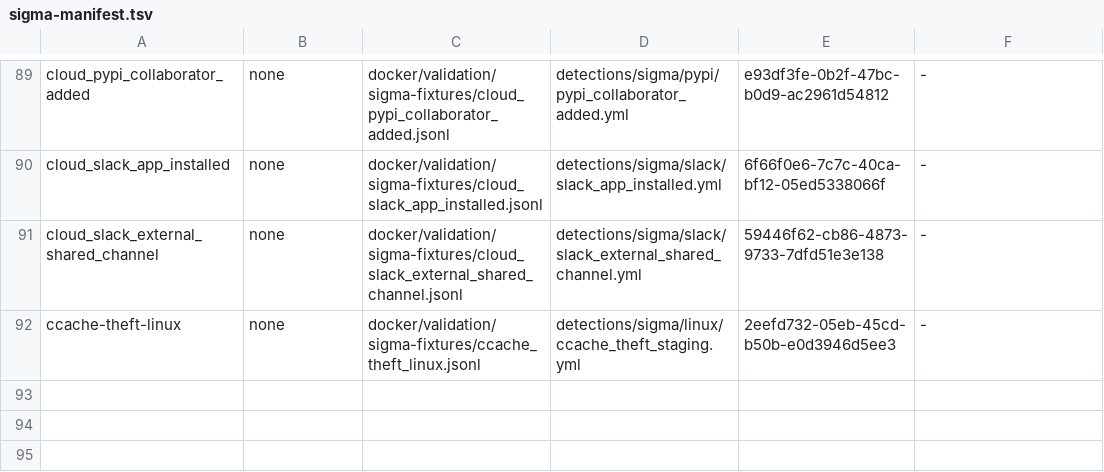
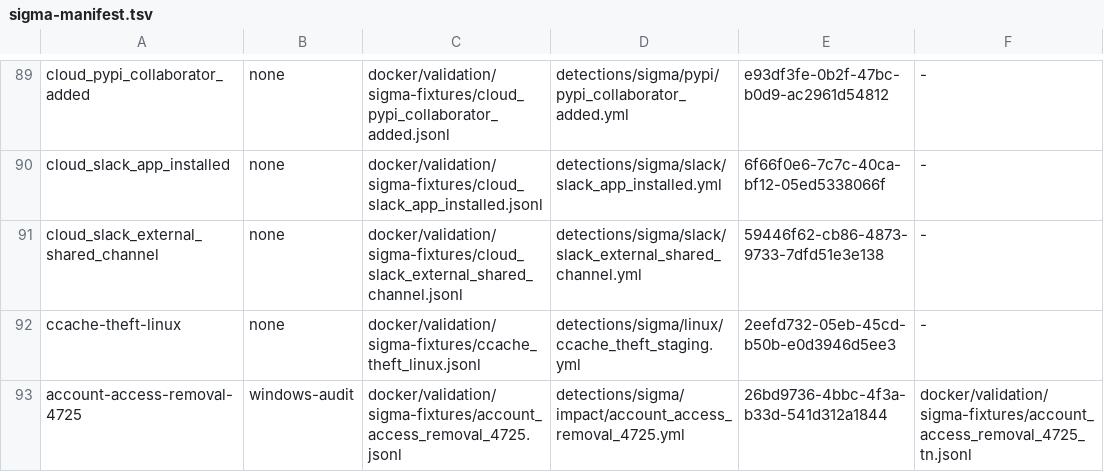
Before and after one commit to dotgibson/dotfiles-Defense, a TSV file: docker/validation/sigma-manifest.tsv, drawn as a sheet; only a part is shown, gaps mark what is left out; the diff names each change by its address in the sheet, - before the commit and + after, or states it on an @@ line.

```diff
--- a/docker/validation/sigma-manifest.tsv
+++ b/docker/validation/sigma-manifest.tsv
+row 93: account-access-removal-4725 | windows-audit | docker/validation/sigma-fixtures/account_access_removal_4725.jsonl | detections/sigma/impact/account_access_removal_4725.yml | 26bd9736-4bbc-4f3a-b33d-541d312a1844 | docker/validation/sigma-fixtures/account_access_removal_4725_tn.jsonl
```
Also changed, not shown: docker/validation/sigma-cloud-manifest.tsv, 15 other files.
